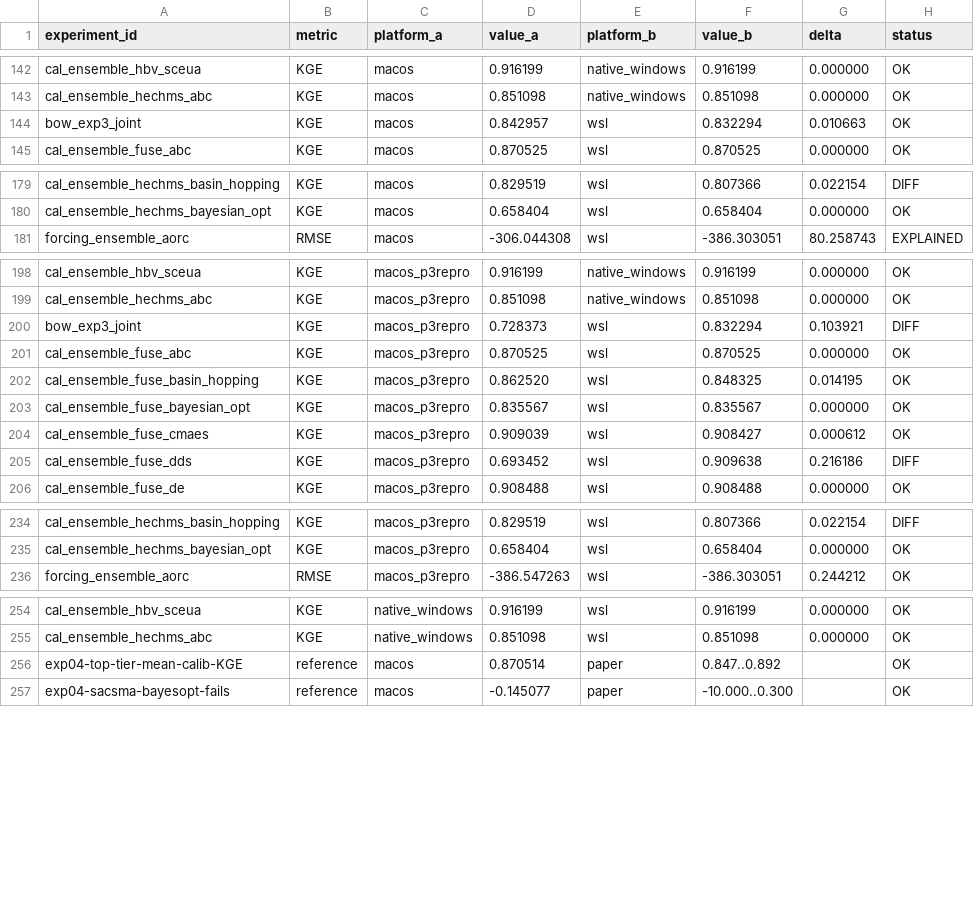
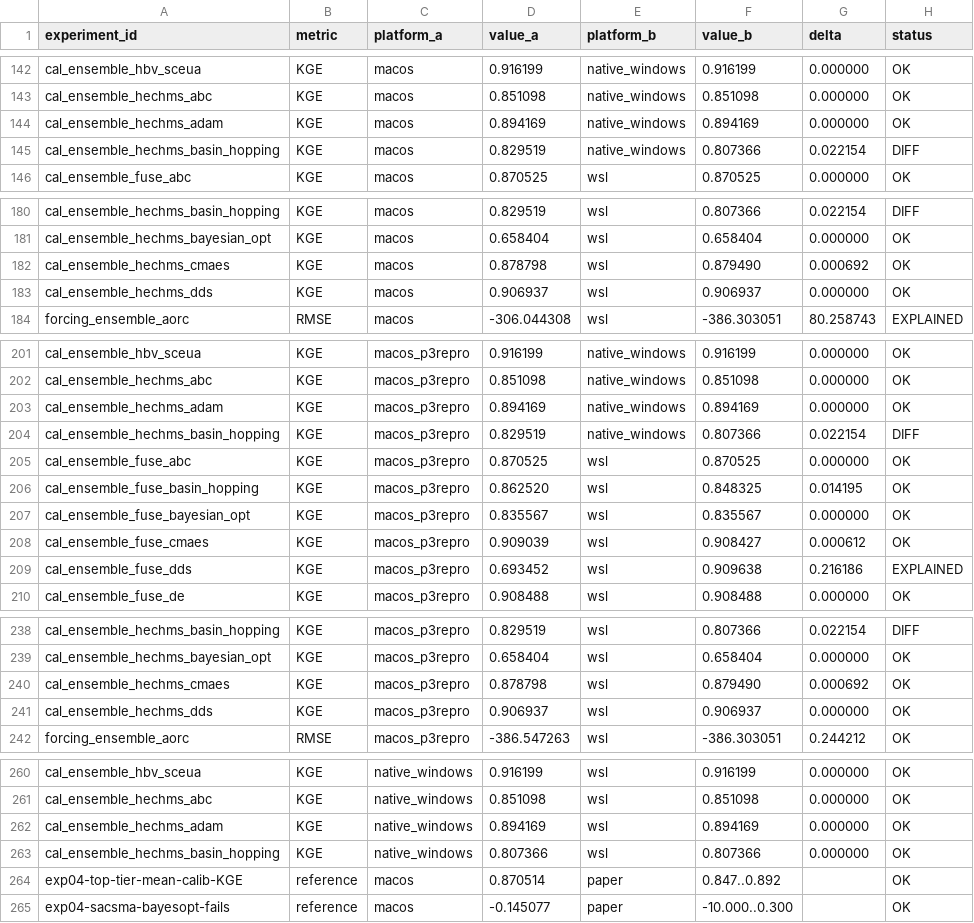
Before and after one commit to DarriEy/SYMFLUENCE, a CSV file: examples/paper_case_studies/repro_status/comparison.csv, drawn as a sheet; only a part is shown, gaps mark what is left out; the diff covers the shown part only.

```diff
--- a/examples/paper_case_studies/repro_status/comparison.csv
+++ b/examples/paper_case_studies/repro_status/comparison.csv
@@ -143,3 +143,4 @@ cal_ensemble_hbv_sceua,KGE,macos,0.916199,native_windows,0.916199,0.000000,OK
 cal_ensemble_hechms_abc,KGE,macos,0.851098,native_windows,0.851098,0.000000,OK
-bow_exp3_joint,KGE,macos,0.842957,wsl,0.832294,0.010663,OK
+cal_ensemble_hechms_adam,KGE,macos,0.894169,native_windows,0.894169,0.000000,OK
+cal_ensemble_hechms_basin_hopping,KGE,macos,0.829519,native_windows,0.807366,0.022154,DIFF
 cal_ensemble_fuse_abc,KGE,macos,0.870525,wsl,0.870525,0.000000,OK
@@ -180,2 +181,4 @@ cal_ensemble_hechms_basin_hopping,KGE,macos,0.829519,wsl,0.807366,0.022154,DIFF
 cal_ensemble_hechms_bayesian_opt,KGE,macos,0.658404,wsl,0.658404,0.000000,OK
+cal_ensemble_hechms_cmaes,KGE,macos,0.878798,wsl,0.879490,0.000692,OK
+cal_ensemble_hechms_dds,KGE,macos,0.906937,wsl,0.906937,0.000000,OK
 forcing_ensemble_aorc,RMSE,macos,-306.044308,wsl,-386.303051,80.258743,EXPLAINED
@@ -199,3 +202,4 @@ cal_ensemble_hbv_sceua,KGE,macos_p3repro,0.916199,native_windows,0.916199,0.0000
 cal_ensemble_hechms_abc,KGE,macos_p3repro,0.851098,native_windows,0.851098,0.000000,OK
-bow_exp3_joint,KGE,macos_p3repro,0.728373,wsl,0.832294,0.103921,DIFF
+cal_ensemble_hechms_adam,KGE,macos_p3repro,0.894169,native_windows,0.894169,0.000000,OK
+cal_ensemble_hechms_basin_hopping,KGE,macos_p3repro,0.829519,native_windows,0.807366,0.022154,DIFF
 cal_ensemble_fuse_abc,KGE,macos_p3repro,0.870525,wsl,0.870525,0.000000,OK
@@ -204,3 +208,3 @@ cal_ensemble_fuse_bayesian_opt,KGE,macos_p3repro,0.835567,wsl,0.835567,0.000000,
 cal_ensemble_fuse_cmaes,KGE,macos_p3repro,0.909039,wsl,0.908427,0.000612,OK
-cal_ensemble_fuse_dds,KGE,macos_p3repro,0.693452,wsl,0.909638,0.216186,DIFF
+cal_ensemble_fuse_dds,KGE,macos_p3repro,0.693452,wsl,0.909638,0.216186,EXPLAINED
 cal_ensemble_fuse_de,KGE,macos_p3repro,0.908488,wsl,0.908488,0.000000,OK
@@ -235,2 +239,4 @@ cal_ensemble_hechms_basin_hopping,KGE,macos_p3repro,0.829519,wsl,0.807366,0.0221
 cal_ensemble_hechms_bayesian_opt,KGE,macos_p3repro,0.658404,wsl,0.658404,0.000000,OK
+cal_ensemble_hechms_cmaes,KGE,macos_p3repro,0.878798,wsl,0.879490,0.000692,OK
+cal_ensemble_hechms_dds,KGE,macos_p3repro,0.906937,wsl,0.906937,0.000000,OK
 forcing_ensemble_aorc,RMSE,macos_p3repro,-386.547263,wsl,-386.303051,0.244212,OK
@@ -255,2 +261,4 @@ cal_ensemble_hbv_sceua,KGE,native_windows,0.916199,wsl,0.916199,0.000000,OK
 cal_ensemble_hechms_abc,KGE,native_windows,0.851098,wsl,0.851098,0.000000,OK
+cal_ensemble_hechms_adam,KGE,native_windows,0.894169,wsl,0.894169,0.000000,OK
+cal_ensemble_hechms_basin_hopping,KGE,native_windows,0.807366,wsl,0.807366,0.000000,OK
 exp04-top-tier-mean-calib-KGE,reference,macos,0.870514,paper,0.847..0.892,,OK
```
Also changed, not shown: 2 edited cells elsewhere in this file, examples/paper_case_studies/repro_status/metrics_native_windows.csv, examples/paper_case_studies/repro_status/metrics_wsl.csv, 1 other file.
